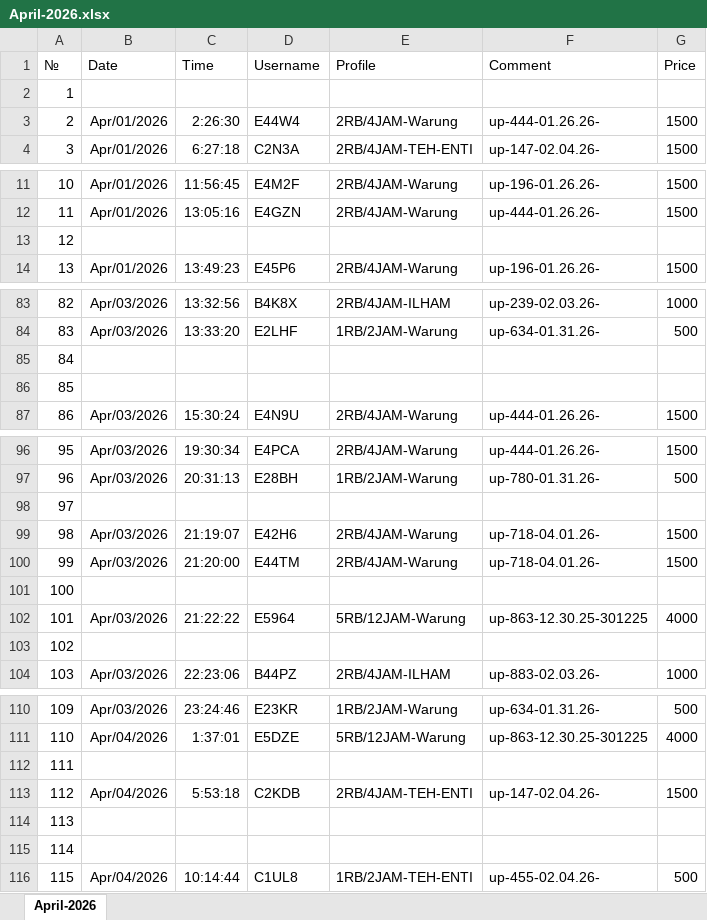
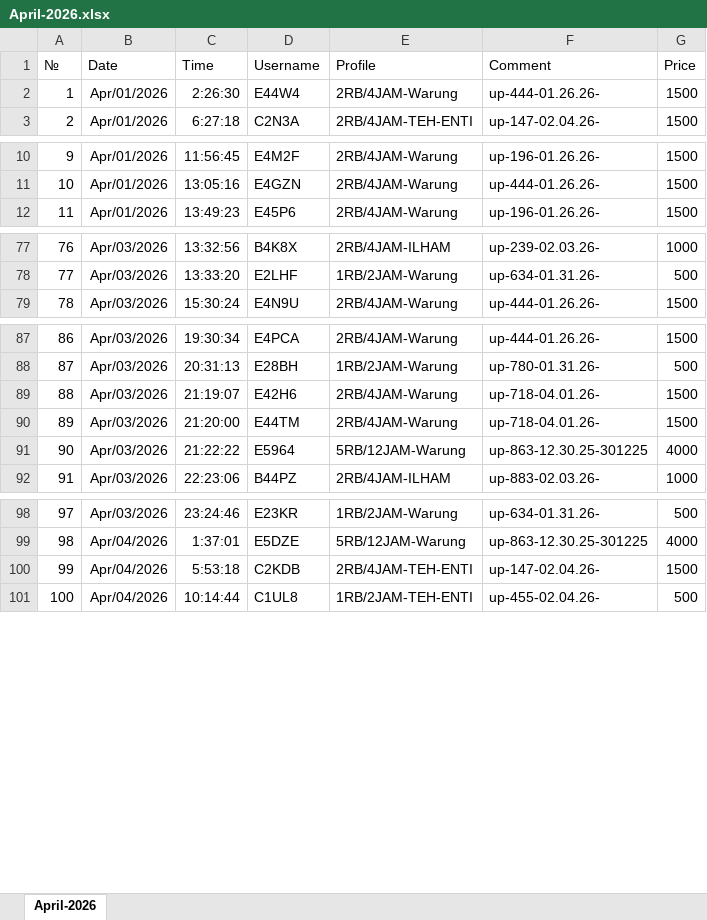
Before and after one commit to bam-source/linknet, an Excel workbook: DATA MASTER/April-2026.xlsx, sheet April-2026, drawn as a sheet; only a part is shown, gaps mark what is left out; values as stored, in another font and other column widths than the file's, no borders; removed rows and columns are numbered as before the commit, all else as after; the diff covers the shown part only; the diff names each change by its address in the sheet, - before the commit and + after, or states it on an @@ line.

Commit message:
Add files via upload

```diff
--- a/DATA MASTER/April-2026.xlsx (sheet April-2026)
+++ b/DATA MASTER/April-2026.xlsx (sheet April-2026)
-row 2: 1
@@ column A (№) renumbered from row 2 down @@
-row 13: 12
-row 85: 84
-row 86: 85
-row 98: 97
-row 101: 100
-row 103: 102
-row 112: 111
-row 114: 113
-row 115: 114
```
Also changed, not shown: 11 removed rows elsewhere in this sheet.
